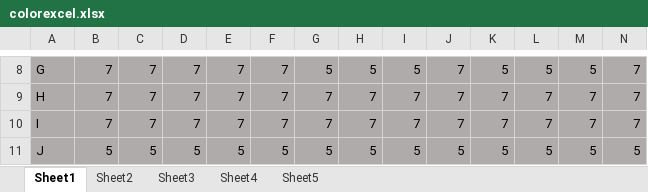
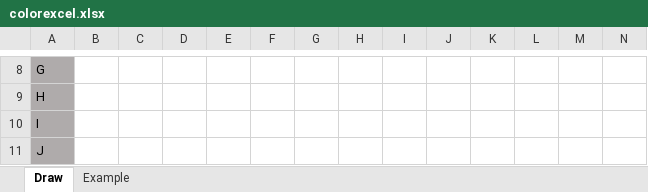
Before and after one commit to Pruelens/Pixelbact, an Excel workbook: colorexcel.xlsx, sheet Draw, drawn as a sheet; only a part is shown, gaps mark what is left out; values as stored, in another font and other column widths than the file's, no borders; conditional formats not drawn; the diff covers the shown part only; the diff names each change by its address in the sheet, - before the commit and + after, or states it on an @@ line.

```diff
--- a/colorexcel.xlsx (sheet Draw)
+++ b/colorexcel.xlsx (sheet Draw)
-sheet tab: Sheet1
+sheet tab: Draw
-sheet tab: Sheet5
+sheet tab: Example
-sheet tab: Sheet2
-sheet tab: Sheet3
-sheet tab: Sheet4
-B8:B10: 7
+B8:B10: (empty)
-B8:N11 fill: #AFABAB
+B8:N11 fill: none
-C8:C10: 7
+C8:C10: (empty)
-D8:D10: 7
+D8:D10: (empty)
-E8:E10: 7
+E8:E10: (empty)
-F8:F10: 7
+F8:F10: (empty)
-G8: 5
+G8: (empty)
-H8: 5
+H8: (empty)
-I8: 5
+I8: (empty)
-J8:J10: 7
+J8:J10: (empty)
-K8: 5
+K8: (empty)
-L8: 5
+L8: (empty)
-M8: 5
+M8: (empty)
-N8:N10: 7
+N8:N10: (empty)
-G9:G10: 7
+G9:G10: (empty)
-H9:H10: 7
+H9:H10: (empty)
-I9:I10: 7
+I9:I10: (empty)
-K9:K10: 7
+K9:K10: (empty)
-L9:L10: 7
+L9:L10: (empty)
-M9:M10: 7
+M9:M10: (empty)
-B11: 5
+B11: (empty)
-C11: 5
+C11: (empty)
-D11: 5
+D11: (empty)
-E11: 5
+E11: (empty)
-F11: 5
+F11: (empty)
-G11: 5
+G11: (empty)
-H11: 5
+H11: (empty)
-I11: 5
+I11: (empty)
-J11: 5
+J11: (empty)
-K11: 5
+K11: (empty)
-L11: 5
+L11: (empty)
-M11: 5
+M11: (empty)
-N11: 5
+N11: (empty)
```
Also changed, not shown: 10 added rows, 10 removed rows, 172 edited cells and cell formats elsewhere in this sheet.
